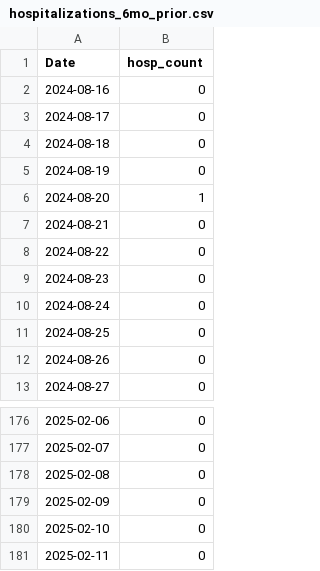
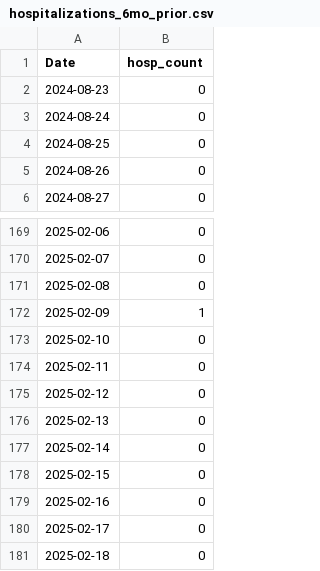
Before and after one commit to h-hedman/scph, a CSV file: covid-19/output-data/hospitalizations_6mo_prior.csv, drawn as a sheet; only a part is shown, gaps mark what is left out.

Commit message:
Add files via upload

```diff
--- a/covid-19/output-data/hospitalizations_6mo_prior.csv
+++ b/covid-19/output-data/hospitalizations_6mo_prior.csv
@@ -1,9 +1,2 @@
 "Date","hosp_count"
-2024-08-16,0
-2024-08-17,0
-2024-08-18,0
-2024-08-19,0
-2024-08-20,1
-2024-08-21,0
-2024-08-22,0
 2024-08-23,0
@@ -178,4 +171,11 @@
 2025-02-08,0
-2025-02-09,0
+2025-02-09,1
 2025-02-10,0
 2025-02-11,0
+2025-02-12,0
+2025-02-13,0
+2025-02-14,0
+2025-02-15,0
+2025-02-16,0
+2025-02-17,0
+2025-02-18,0
```
